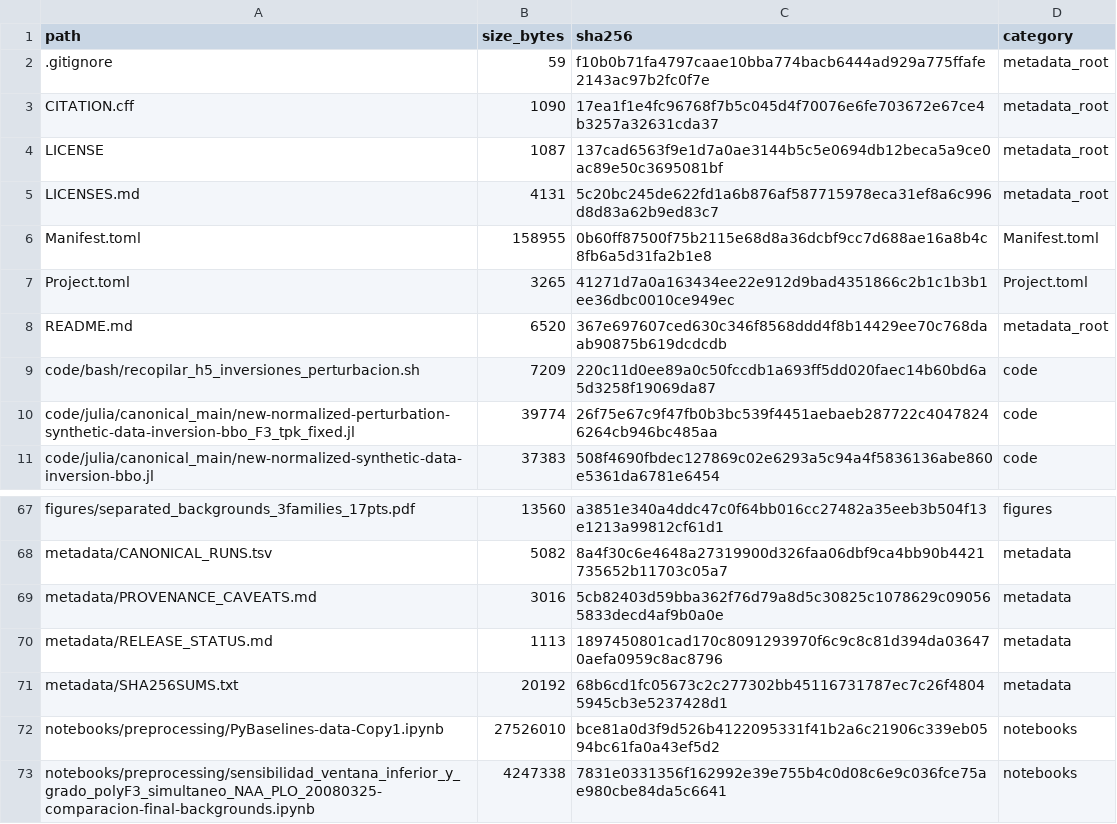
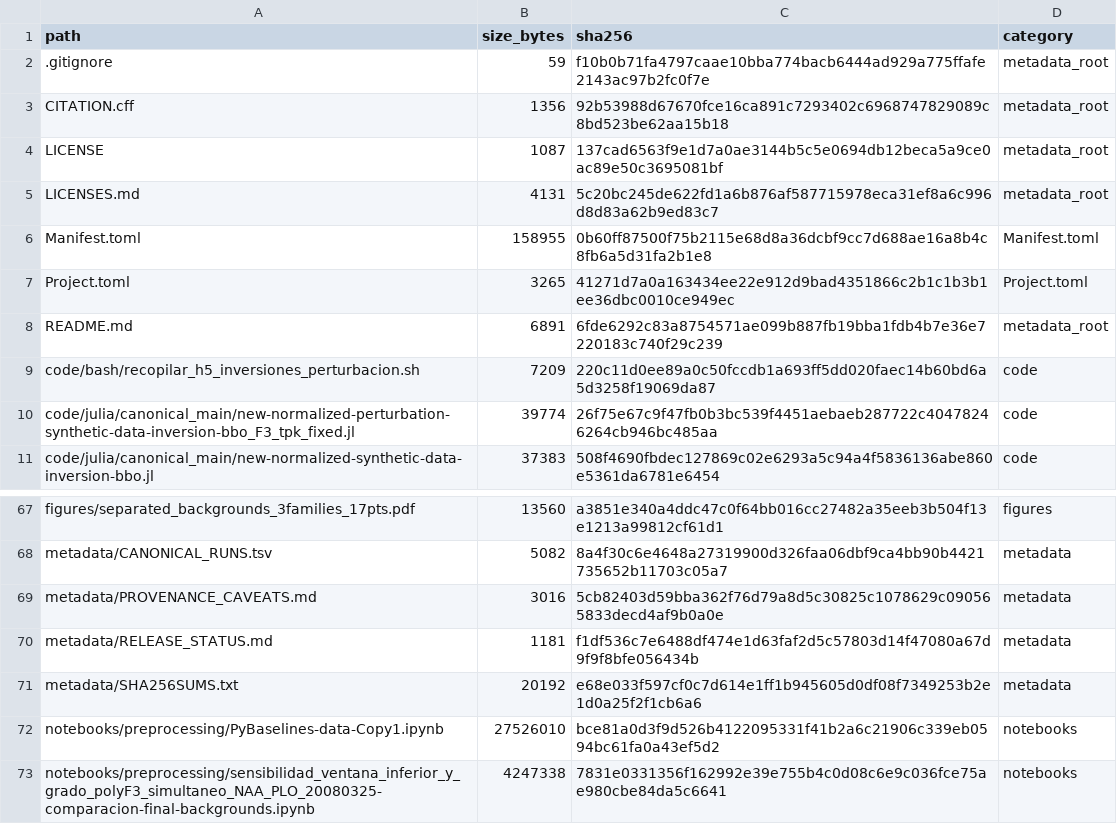
Before and after one commit to jpvelasquez/solar-flare-vlf-inversion, a TSV file: metadata/MANIFEST.tsv, drawn as a sheet; only a part is shown, gaps mark what is left out.

Commit message:
Refresh integrity metadata after DOI update

```diff
--- a/metadata/MANIFEST.tsv
+++ b/metadata/MANIFEST.tsv
@@ -2,3 +2,3 @@ path	size_bytes	sha256	category
 .gitignore	59	f10b0b71fa4797caae10bba774bacb6444ad929a775ffafe2143ac97b2fc0f7e	metadata_root
-CITATION.cff	1090	17ea1f1e4fc96768f7b5c045d4f70076e6fe703672e67ce4b3257a32631cda37	metadata_root
+CITATION.cff	1356	92b53988d67670fce16ca891c7293402c6968747829089c8bd523be62aa15b18	metadata_root
 LICENSE	1087	137cad6563f9e1d7a0ae3144b5c5e0694db12beca5a9ce0ac89e50c3695081bf	metadata_root
@@ -7,3 +7,3 @@ Manifest.toml	158955	0b60ff87500f75b2115e68d8a36dcbf9cc7d688ae16a8b4c8fb6a5d31fa
 Project.toml	3265	41271d7a0a163434ee22e912d9bad4351866c2b1c1b3b1ee36dbc0010ce949ec	Project.toml
-README.md	6520	367e697607ced630c346f8568ddd4f8b14429ee70c768daab90875b619dcdcdb	metadata_root
+README.md	6891	6fde6292c83a8754571ae099b887fb19bba1fdb4b7e36e7220183c740f29c239	metadata_root
 code/bash/recopilar_h5_inversiones_perturbacion.sh	7209	220c11d0ee89a0c50fccdb1a693ff5dd020faec14b60bd6a5d3258f19069da87	code
@@ -69,4 +69,4 @@ metadata/CANONICAL_RUNS.tsv	5082	8a4f30c6e4648a27319900d326faa06dbf9ca4bb90b4421
 metadata/PROVENANCE_CAVEATS.md	3016	5cb82403d59bba362f76d79a8d5c30825c1078629c090565833decd4af9b0a0e	metadata
-metadata/RELEASE_STATUS.md	1113	1897450801cad170c8091293970f6c9c8c81d394da036470aefa0959c8ac8796	metadata
-metadata/SHA256SUMS.txt	20192	68b6cd1fc05673c2c277302bb45116731787ec7c26f48045945cb3e5237428d1	metadata
+metadata/RELEASE_STATUS.md	1181	f1df536c7e6488df474e1d63faf2d5c57803d14f47080a67d9f9f8bfe056434b	metadata
+metadata/SHA256SUMS.txt	20192	e68e033f597cf0c7d614e1ff1b945605d0df08f7349253b2e1d0a25f2f1cb6a6	metadata
 notebooks/preprocessing/PyBaselines-data-Copy1.ipynb	27526010	bce81a0d3f9d526b4122095331f41b2a6c21906c339eb0594bc61fa0a43ef5d2	notebooks
```
Also changed, not shown: 1 other file.
